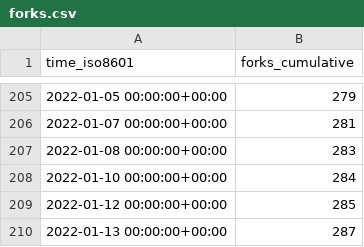
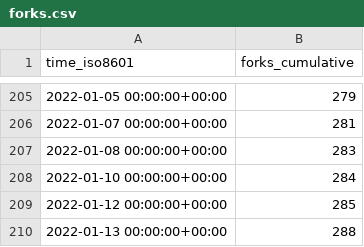
Before and after one commit to fluxcd/community, a CSV file: fluxcd/flux2/ghrs-data/forks.csv, drawn as a sheet; only a part is shown, gaps mark what is left out.

```diff
--- a/fluxcd/flux2/ghrs-data/forks.csv
+++ b/fluxcd/flux2/ghrs-data/forks.csv
@@ -209,2 +209,2 @@ time_iso8601,forks_cumulative
 2022-01-12 00:00:00+00:00,285
-2022-01-13 00:00:00+00:00,287
+2022-01-13 00:00:00+00:00,288
```
Also changed, not shown: fluxcd/flux2/ghrs-data/stargazers.csv.
